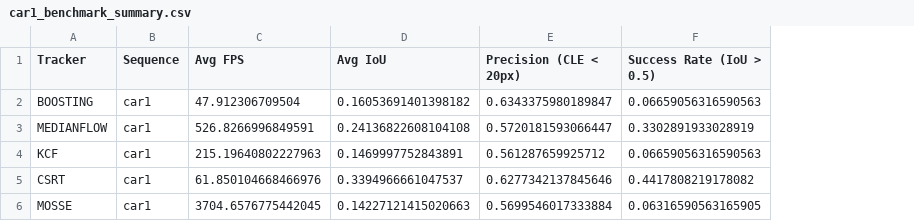
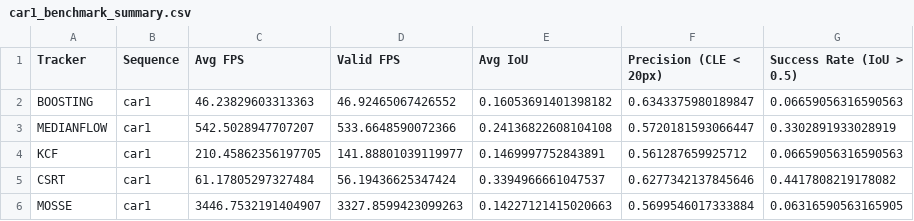
Before and after one commit to Max326/camera-tracking, a CSV file: results/car1_benchmark_summary.csv, drawn as a sheet; the diff names each change by its address in the sheet, - before the commit and + after, or states it on an @@ line.

```diff
--- a/results/car1_benchmark_summary.csv
+++ b/results/car1_benchmark_summary.csv
+column D (Valid FPS), rows 2-6: 46.92465067426552 | 533.6648590072366 | 141.88801039119977 | 56.19436625347424 | 3327.8599423099263
-C2 (Avg FPS): 47.912306709504
+C2 (Avg FPS): 46.23829603313363
-C3 (Avg FPS): 526.8266996849591
+C3 (Avg FPS): 542.5028947707207
-C4 (Avg FPS): 215.19640802227963
+C4 (Avg FPS): 210.45862356197705
-C5 (Avg FPS): 61.850104668466976
+C5 (Avg FPS): 61.17805297327484
-C6 (Avg FPS): 3704.6576775442045
+C6 (Avg FPS): 3446.7532191404907
```
Also changed, not shown: results/boat1_benchmark_summary.csv, results/car2_benchmark_summary.csv, 12 other files.
